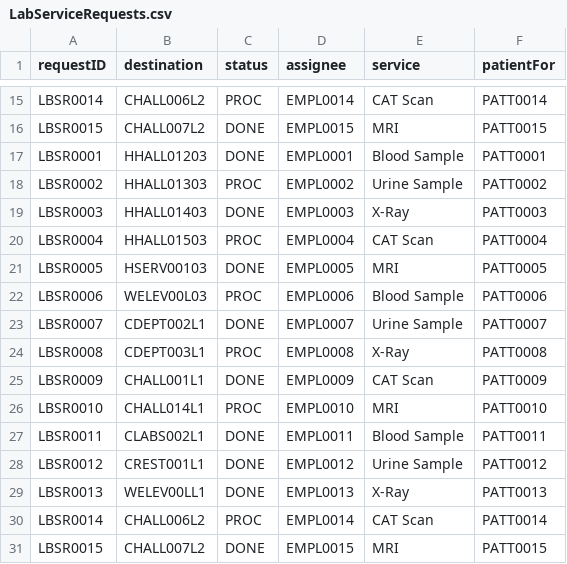
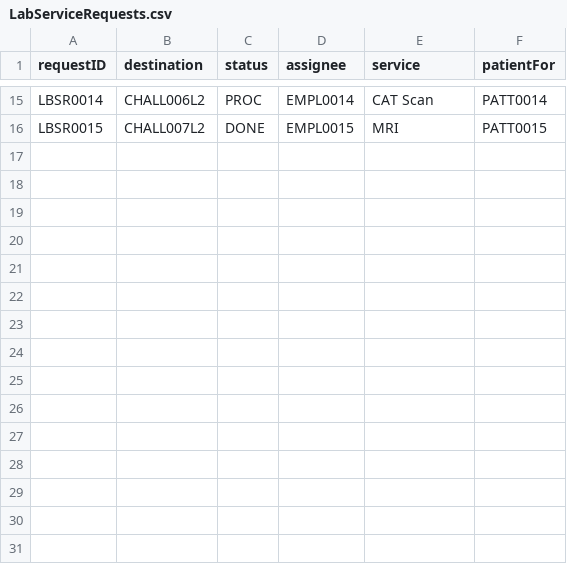
Before and after one commit to nadavk2002/CS3733-D22-Team-X-Prototype-1, a CSV file: LabServiceRequests.csv, drawn as a sheet; only a part is shown, gaps mark what is left out.

```diff
--- a/LabServiceRequests.csv
+++ b/LabServiceRequests.csv
@@ -16,16 +16 @@ LBSR0014,CHALL006L2,PROC,EMPL0014,CAT Scan,PATT0014
 LBSR0015,CHALL007L2,DONE,EMPL0015,MRI,PATT0015
-LBSR0001,HHALL01203,DONE,EMPL0001,Blood Sample,PATT0001
-LBSR0002,HHALL01303,PROC,EMPL0002,Urine Sample,PATT0002
-LBSR0003,HHALL01403,DONE,EMPL0003,X-Ray,PATT0003
-LBSR0004,HHALL01503,PROC,EMPL0004,CAT Scan,PATT0004
-LBSR0005,HSERV00103,DONE,EMPL0005,MRI,PATT0005
-LBSR0006,WELEV00L03,PROC,EMPL0006,Blood Sample,PATT0006
-LBSR0007,CDEPT002L1,DONE,EMPL0007,Urine Sample,PATT0007
-LBSR0008,CDEPT003L1,PROC,EMPL0008,X-Ray,PATT0008
-LBSR0009,CHALL001L1,DONE,EMPL0009,CAT Scan,PATT0009
-LBSR0010,CHALL014L1,PROC,EMPL0010,MRI,PATT0010
-LBSR0011,CLABS002L1,DONE,EMPL0011,Blood Sample,PATT0011
-LBSR0012,CREST001L1,DONE,EMPL0012,Urine Sample,PATT0012
-LBSR0013,WELEV00LL1,DONE,EMPL0013,X-Ray,PATT0013
-LBSR0014,CHALL006L2,PROC,EMPL0014,CAT Scan,PATT0014
-LBSR0015,CHALL007L2,DONE,EMPL0015,MRI,PATT0015
```
Also changed, not shown: MedEquipReq.csv, MedicalEquipmentUnits.csv, 9 other files.
